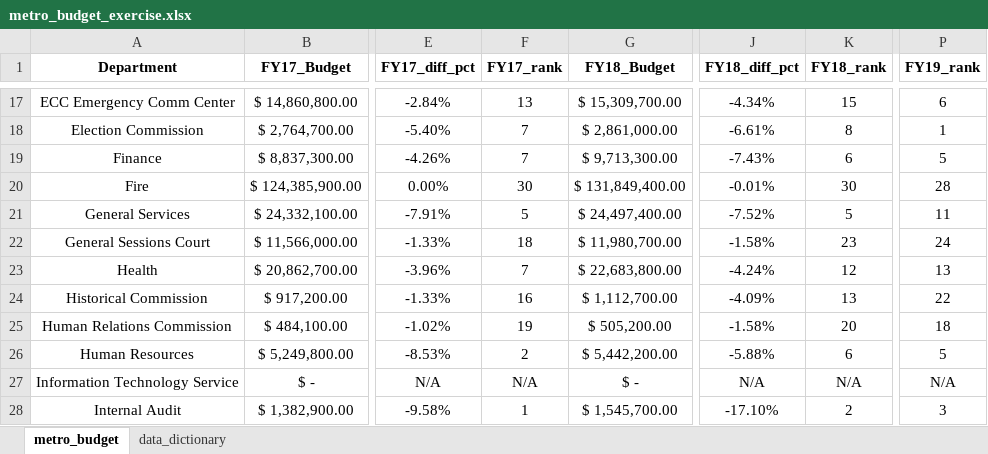
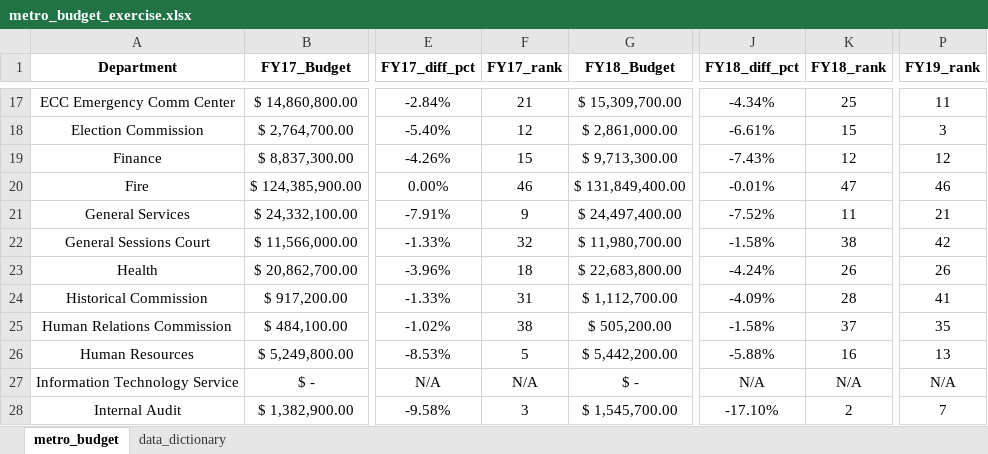
Before and after one commit to NSS-Data-Analytics-Cohort-10/lookups-budget-jchabinec, an Excel workbook: metro_budget_exercise.xlsx, sheet metro_budget, drawn as a sheet; only a part is shown, gaps mark what is left out; values as stored, in another font and other column widths than the file's, no borders; charts and pictures not drawn; the diff covers the shown part only; the diff names each change by its address in the sheet, - before the commit and + after, or states it on an @@ line.

```diff
--- a/metro_budget_exercise.xlsx (sheet metro_budget)
+++ b/metro_budget_exercise.xlsx (sheet metro_budget)
-F17 (FY17_rank): 13
+F17 (FY17_rank): 21
-K17 (FY18_rank): 15
+K17 (FY18_rank): 25
-P17 (FY19_rank): 6
+P17 (FY19_rank): 11
-F18 (FY17_rank): 7
+F18 (FY17_rank): 12
-K18 (FY18_rank): 8
+K18 (FY18_rank): 15
-P18 (FY19_rank): 1
+P18 (FY19_rank): 3
-F19 (FY17_rank): 7
+F19 (FY17_rank): 15
-K19 (FY18_rank): 6
+K19 (FY18_rank): 12
-P19 (FY19_rank): 5
+P19 (FY19_rank): 12
-F20 (FY17_rank): 30
+F20 (FY17_rank): 46
-K20 (FY18_rank): 30
+K20 (FY18_rank): 47
-P20 (FY19_rank): 28
+P20 (FY19_rank): 46
-F21 (FY17_rank): 5
+F21 (FY17_rank): 9
-K21 (FY18_rank): 5
+K21 (FY18_rank): 11
-P21 (FY19_rank): 11
+P21 (FY19_rank): 21
-F22 (FY17_rank): 18
+F22 (FY17_rank): 32
-K22 (FY18_rank): 23
+K22 (FY18_rank): 38
-P22 (FY19_rank): 24
+P22 (FY19_rank): 42
-F23 (FY17_rank): 7
+F23 (FY17_rank): 18
-K23 (FY18_rank): 12
+K23 (FY18_rank): 26
-P23 (FY19_rank): 13
+P23 (FY19_rank): 26
-F24 (FY17_rank): 16
+F24 (FY17_rank): 31
-K24 (FY18_rank): 13
+K24 (FY18_rank): 28
-P24 (FY19_rank): 22
+P24 (FY19_rank): 41
-F25 (FY17_rank): 19
+F25 (FY17_rank): 38
-K25 (FY18_rank): 20
+K25 (FY18_rank): 37
-P25 (FY19_rank): 18
+P25 (FY19_rank): 35
-F26 (FY17_rank): 2
+F26 (FY17_rank): 5
-K26 (FY18_rank): 6
+K26 (FY18_rank): 16
-P26 (FY19_rank): 5
+P26 (FY19_rank): 13
-F28 (FY17_rank): 1
+F28 (FY17_rank): 3
-P28 (FY19_rank): 3
+P28 (FY19_rank): 7
```
Also changed, not shown: 6 added rows, 6 removed rows and 106 edited cells elsewhere in this sheet, formulas that keep their value, charts or pictures.
